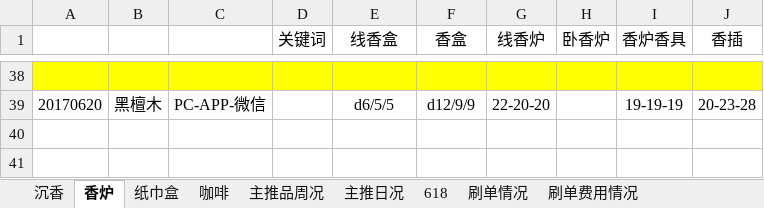
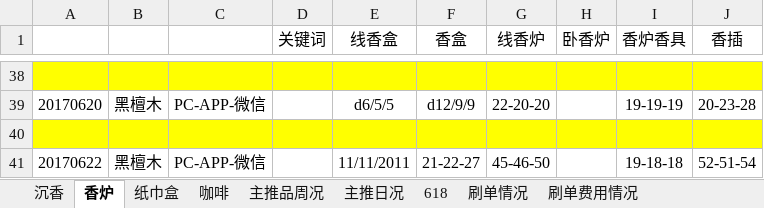
Before and after one commit to tianshiaimili/MyMind, an Excel workbook: 东兴馆店铺运营/沉香线香2017/关键词统计/关键词排名.xlsx, sheet 香炉, drawn as a sheet; only a part is shown, gaps mark what is left out; values as stored, in another font and other column widths than the file's, no borders; the diff names each change by its address in the sheet, - before the commit and + after, or states it on an @@ line.

```diff
--- a/东兴馆店铺运营/沉香线香2017/关键词统计/关键词排名.xlsx (sheet 香炉)
+++ b/东兴馆店铺运营/沉香线香2017/关键词统计/关键词排名.xlsx (sheet 香炉)
+row 40: (empty)
+row 41: 20170622 | 黑檀木 | PC-APP-微信 |  | 11/11/2011 | 21-22-27 | 45-46-50 |  | 19-18-18 | 52-51-54
```
Also changed, not shown: sheet 主推品周况, sheet 主推日况, sheet 纸巾盒, sheet 沉香, 3 other files.
